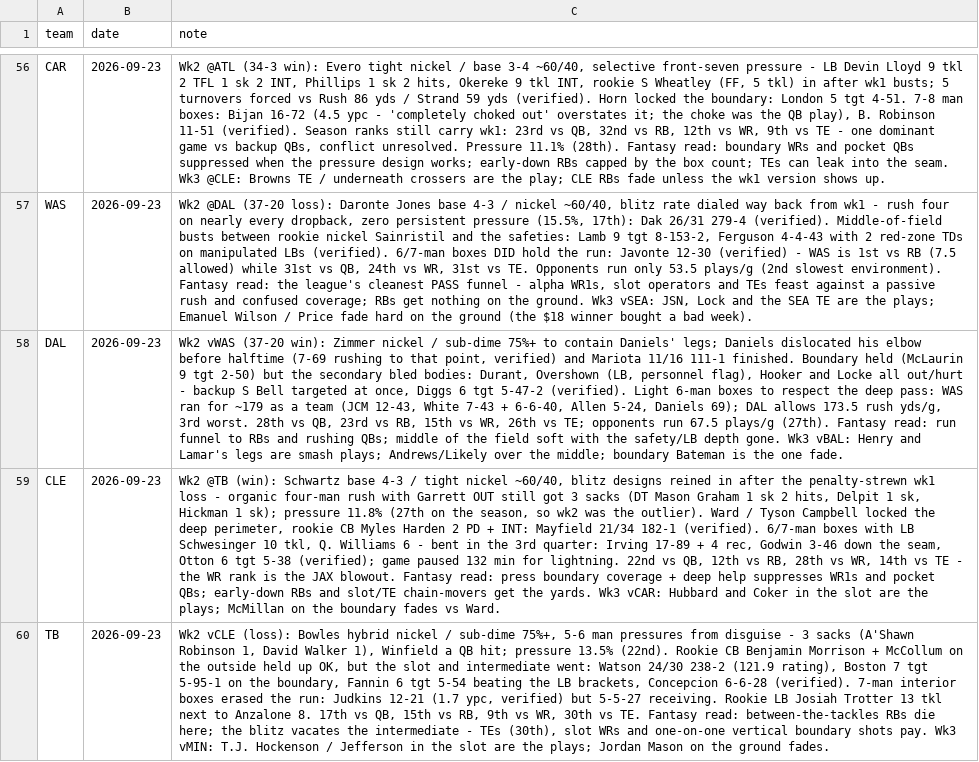
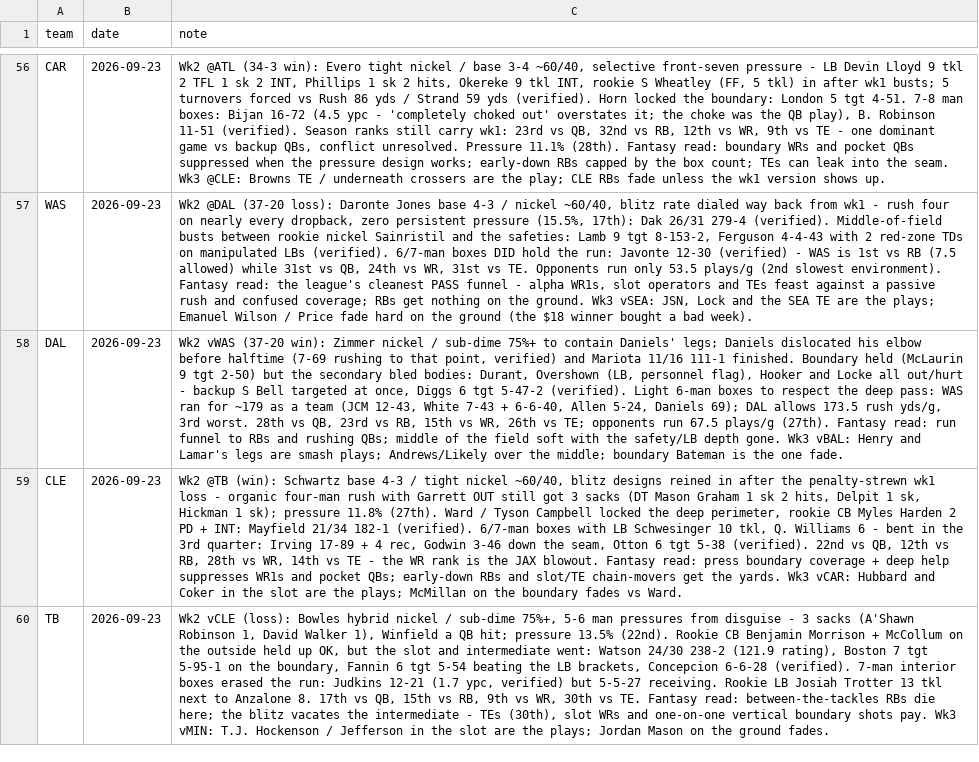
Before and after one commit to Joshua-Hsu/Fantasy-Football, a CSV file: defense_notes.csv, drawn as a sheet; only a part is shown, gaps mark what is left out; the diff names each change by its address in the sheet, - before the commit and + after, or states it on an @@ line.

```diff
--- a/defense_notes.csv
+++ b/defense_notes.csv
-C59 (note): …pressure 11.8% (27th on the season, so wk2 was the outlier). Ward / Tyson Campbell locked the deep perimeter, rookie CB Myles Harden 2 PD + INT: Mayfield 21/34 182-1 (verified). 6/7-man boxes with LB Schwesinger 10 tkl, Q. Williams 6 - bent in the 3rd quarter: Irving 17-89 + 4 rec, Godwin 3-46 down the seam, Otton 6 tgt 5-38 (verified); game paused 132 min for lightning. 22nd vs…
+C59 (note): …pressure 11.8% (27th). Ward / Tyson Campbell locked the deep perimeter, rookie CB Myles Harden 2 PD + INT: Mayfield 21/34 182-1 (verified). 6/7-man boxes with LB Schwesinger 10 tkl, Q. Williams 6 - bent in the 3rd quarter: Irving 17-89 + 4 rec, Godwin 3-46 down the seam, Otton 6 tgt 5-38 (verified). 22nd vs…
```
Also changed, not shown: 1 other file.
